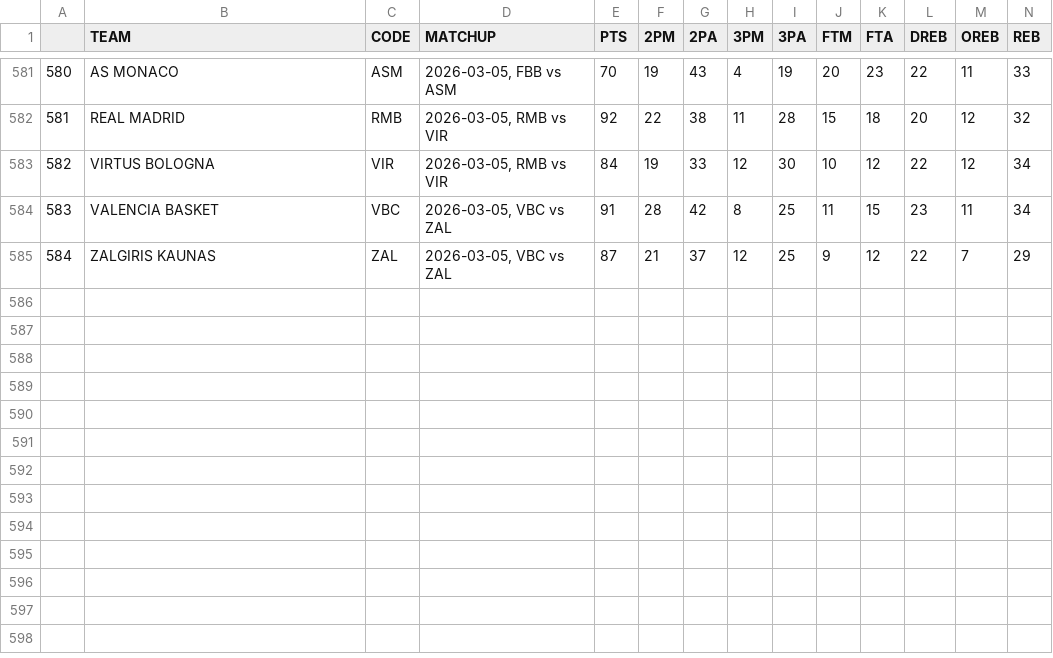
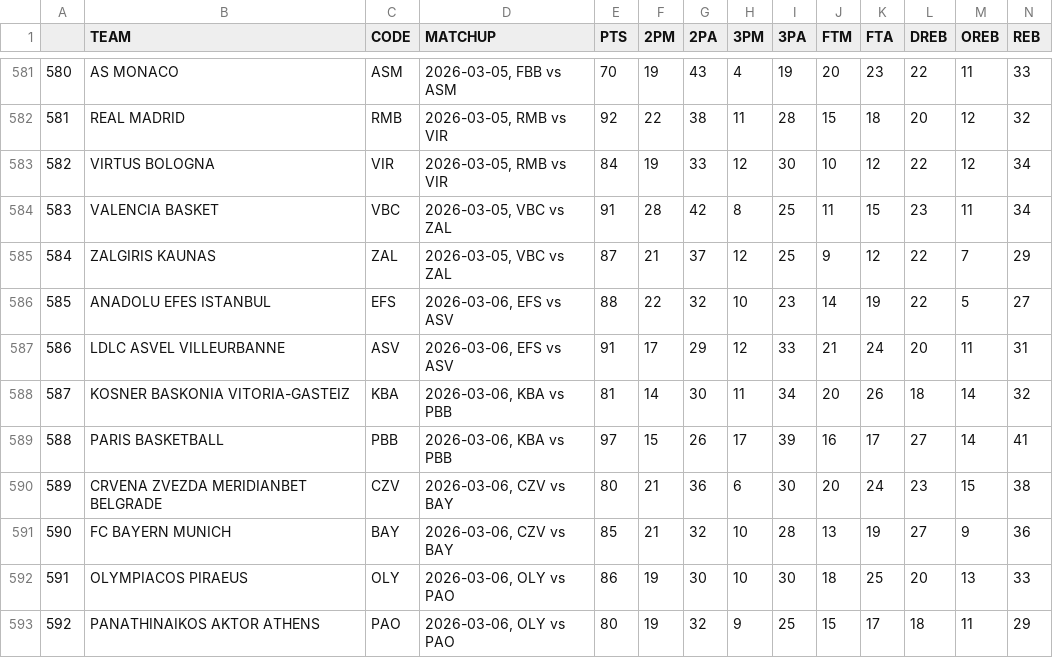
Before and after one commit to filippospol/R-bball-projects, a CSV file: bball-stats/data/EL-teams.csv, drawn as a sheet; only a part is shown, gaps mark what is left out; rows hold the shown columns only; the diff names each change by its address in the sheet, - before the commit and + after, or states it on an @@ line.

```diff
--- a/bball-stats/data/EL-teams.csv
+++ b/bball-stats/data/EL-teams.csv
+row 586: 585 | ANADOLU EFES ISTANBUL | EFS | 2026-03-06, EFS vs ASV | 88 | 22 | 32 | 10 | 23 | 14 | 19 | 22 | 5 | 27
+row 587: 586 | LDLC ASVEL VILLEURBANNE | ASV | 2026-03-06, EFS vs ASV | 91 | 17 | 29 | 12 | 33 | 21 | 24 | 20 | 11 | 31
+row 588: 587 | KOSNER BASKONIA VITORIA-GASTEIZ | KBA | 2026-03-06, KBA vs PBB | 81 | 14 | 30 | 11 | 34 | 20 | 26 | 18 | 14 | 32
+row 589: 588 | PARIS BASKETBALL | PBB | 2026-03-06, KBA vs PBB | 97 | 15 | 26 | 17 | 39 | 16 | 17 | 27 | 14 | 41
+row 590: 589 | CRVENA ZVEZDA MERIDIANBET BELGRADE | CZV | 2026-03-06, CZV vs BAY | 80 | 21 | 36 | 6 | 30 | 20 | 24 | 23 | 15 | 38
+row 591: 590 | FC BAYERN MUNICH | BAY | 2026-03-06, CZV vs BAY | 85 | 21 | 32 | 10 | 28 | 13 | 19 | 27 | 9 | 36
+row 592: 591 | OLYMPIACOS PIRAEUS | OLY | 2026-03-06, OLY vs PAO | 86 | 19 | 30 | 10 | 30 | 18 | 25 | 20 | 13 | 33
+row 593: 592 | PANATHINAIKOS AKTOR ATHENS | PAO | 2026-03-06, OLY vs PAO | 80 | 19 | 32 | 9 | 25 | 15 | 17 | 18 | 11 | 29
```
Also changed, not shown: bball-stats/data/DE-teams.csv, 2 other files.
